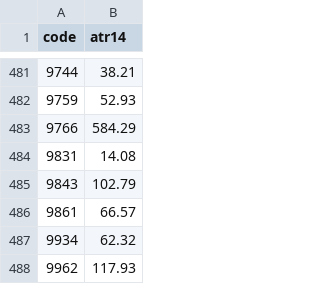
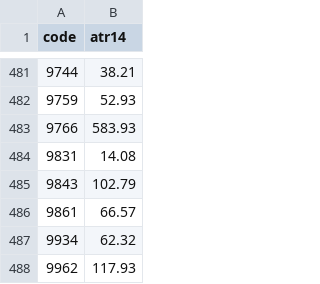
Before and after one commit to yoshiknz-sys/tmap-k7x9, a CSV file: atr.csv, drawn as a sheet; only a part is shown, gaps mark what is left out; the diff covers the shown part only.

```diff
--- a/atr.csv
+++ b/atr.csv
@@ -482,3 +482,3 @@ code,atr14
 9759,52.93
-9766,584.29
+9766,583.93
 9831,14.08
```
Also changed, not shown: 13 edited cells elsewhere in this file.
